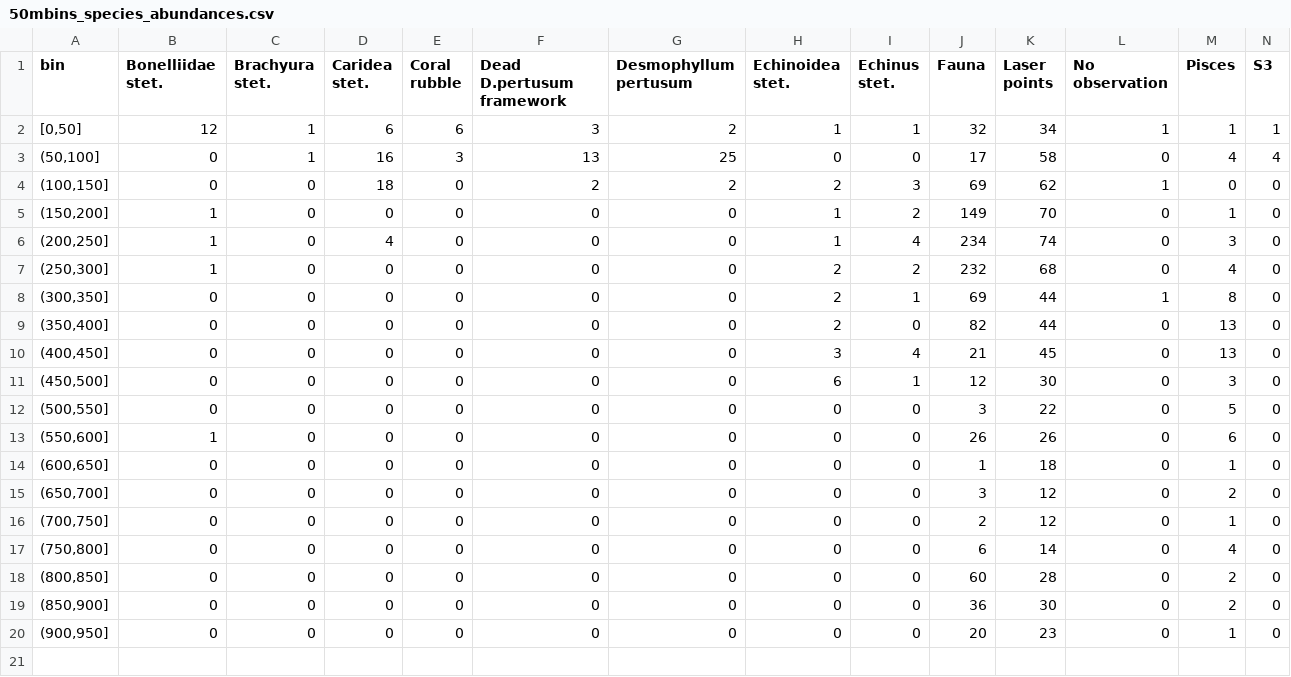
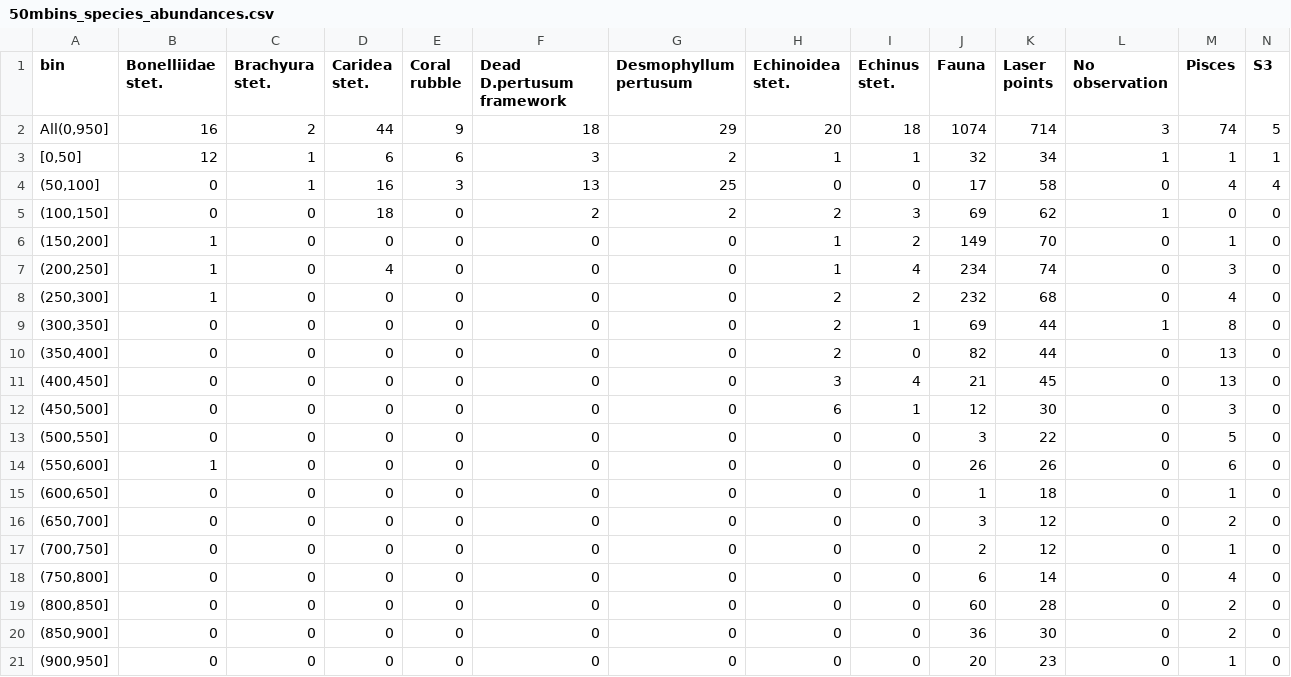
Before and after one commit to BirteSchuppe/BIVIEDES-BIIGLE-video-epifaunal-density-estimation, a CSV file: Output/50mbins_species_abundances.csv, drawn as a sheet; only a part is shown; rows hold the shown columns only; the diff names each change by its address in the sheet, - before the commit and + after, or states it on an @@ line.

```diff
--- a/Output/50mbins_species_abundances.csv
+++ b/Output/50mbins_species_abundances.csv
+row 2: All(0,950] | 16 | 2 | 44 | 9 | 18 | 29 | 20 | 18 | 1074 | 714 | 3 | 74 | 5
```
Also changed, not shown: 23 other files.
